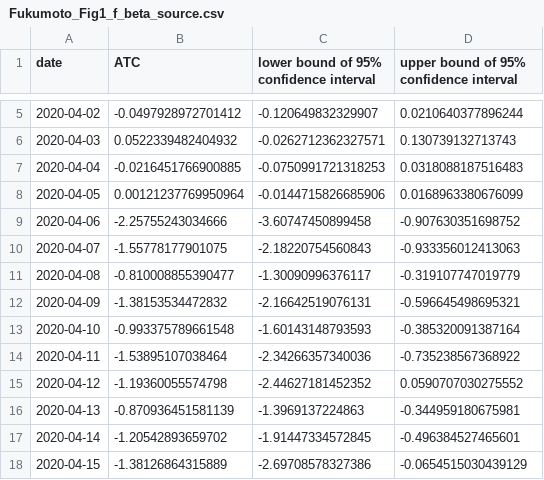
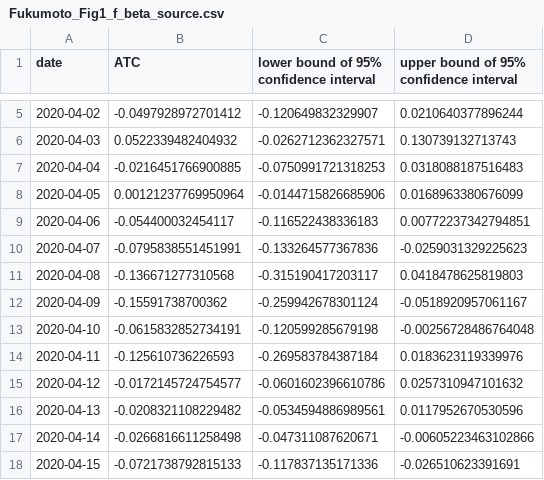
Before and after one commit to akira-endo/reanalysis_Fukumoto2021, a CSV file: output/Fukumoto_Fig1_f_beta_source.csv, drawn as a sheet; only a part is shown, gaps mark what is left out; the diff covers the shown part only.

```diff
--- a/output/Fukumoto_Fig1_f_beta_source.csv
+++ b/output/Fukumoto_Fig1_f_beta_source.csv
@@ -8,11 +8,11 @@
 "2020-04-05","0.00121237769950964","-0.0144715826685906","0.0168963380676099"
-"2020-04-06","-2.25755243034666","-3.60747450899458","-0.907630351698752"
-"2020-04-07","-1.55778177901075","-2.18220754560843","-0.933356012413063"
-"2020-04-08","-0.810008855390477","-1.30090996376117","-0.319107747019779"
-"2020-04-09","-1.38153534472832","-2.16642519076131","-0.596645498695321"
-"2020-04-10","-0.993375789661548","-1.60143148793593","-0.385320091387164"
-"2020-04-11","-1.53895107038464","-2.34266357340036","-0.735238567368922"
-"2020-04-12","-1.19360055574798","-2.44627181452352","0.0590707030275552"
-"2020-04-13","-0.870936451581139","-1.3969137224863","-0.344959180675981"
-"2020-04-14","-1.20542893659702","-1.91447334572845","-0.496384527465601"
-"2020-04-15","-1.38126864315889","-2.69708578327386","-0.0654515030439129"
+"2020-04-06","-0.054400032454117","-0.116522438336183","0.00772237342794851"
+"2020-04-07","-0.0795838551451991","-0.133264577367836","-0.0259031329225623"
+"2020-04-08","-0.136671277310568","-0.315190417203117","0.0418478625819803"
+"2020-04-09","-0.15591738700362","-0.259942678301124","-0.0518920957061167"
+"2020-04-10","-0.0615832852734191","-0.120599285679198","-0.00256728486764048"
+"2020-04-11","-0.125610736226593","-0.269583784387184","0.0183623119339976"
+"2020-04-12","-0.0172145724754577","-0.0601602396610786","0.0257310947101632"
+"2020-04-13","-0.0208321108229482","-0.0534594886989561","0.0117952670530596"
+"2020-04-14","-0.0266816611258498","-0.047311087620671","-0.00605223463102866"
+"2020-04-15","-0.0721738792815133","-0.117837135171336","-0.026510623391691"
```
Also changed, not shown: 36 edited cells elsewhere in this file, output/Fukumoto_Fig1_e_beta_source.csv, 5 other files.
